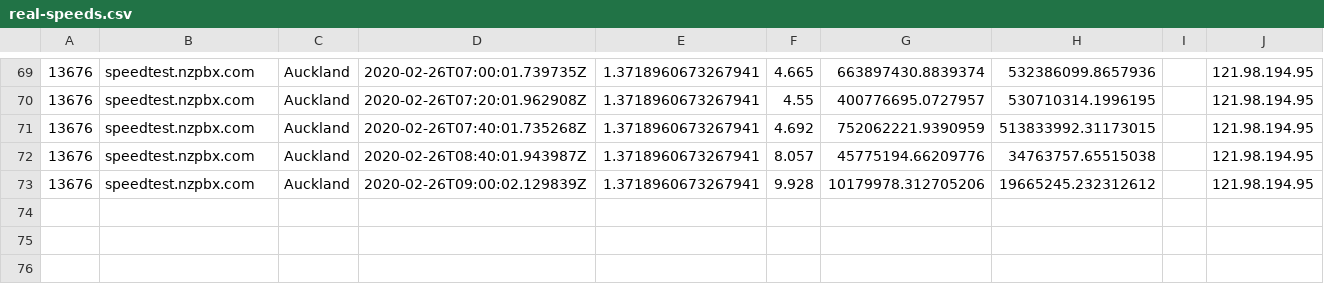
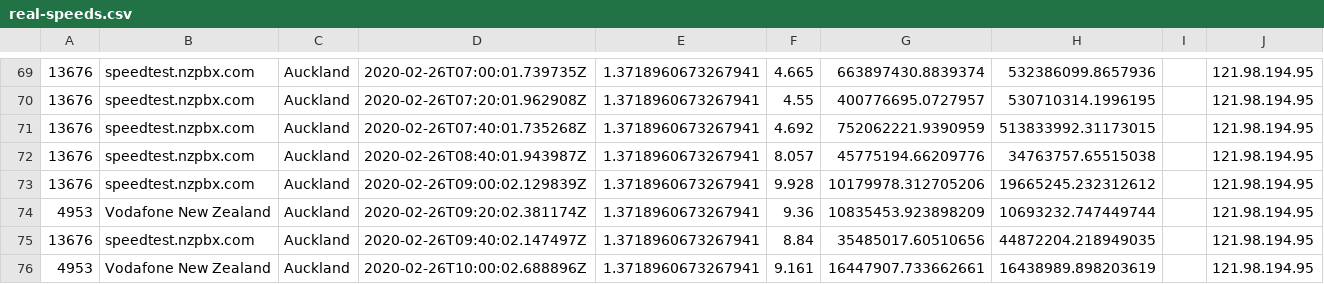
Before and after one commit to Crunchie/speed-tests, a CSV file: real-speeds.csv, drawn as a sheet; only a part is shown, gaps mark what is left out.

```diff
--- a/real-speeds.csv
+++ b/real-speeds.csv
@@ -73 +73,4 @@
 13676,speedtest.nzpbx.com,Auckland,2020-02-26T09:00:02.129839Z,1.3718960673267941,9.928,10179978.312705206,19665245.232312612,,121.98.194.95
+4953,Vodafone New Zealand,Auckland,2020-02-26T09:20:02.381174Z,1.3718960673267941,9.36,10835453.923898209,10693232.747449744,,121.98.194.95
+13676,speedtest.nzpbx.com,Auckland,2020-02-26T09:40:02.147497Z,1.3718960673267941,8.84,35485017.60510656,44872204.218949035,,121.98.194.95
+4953,Vodafone New Zealand,Auckland,2020-02-26T10:00:02.688896Z,1.3718960673267941,9.161,16447907.733662661,16438989.898203619,,121.98.194.95
```
Also changed, not shown: 1 other file.
